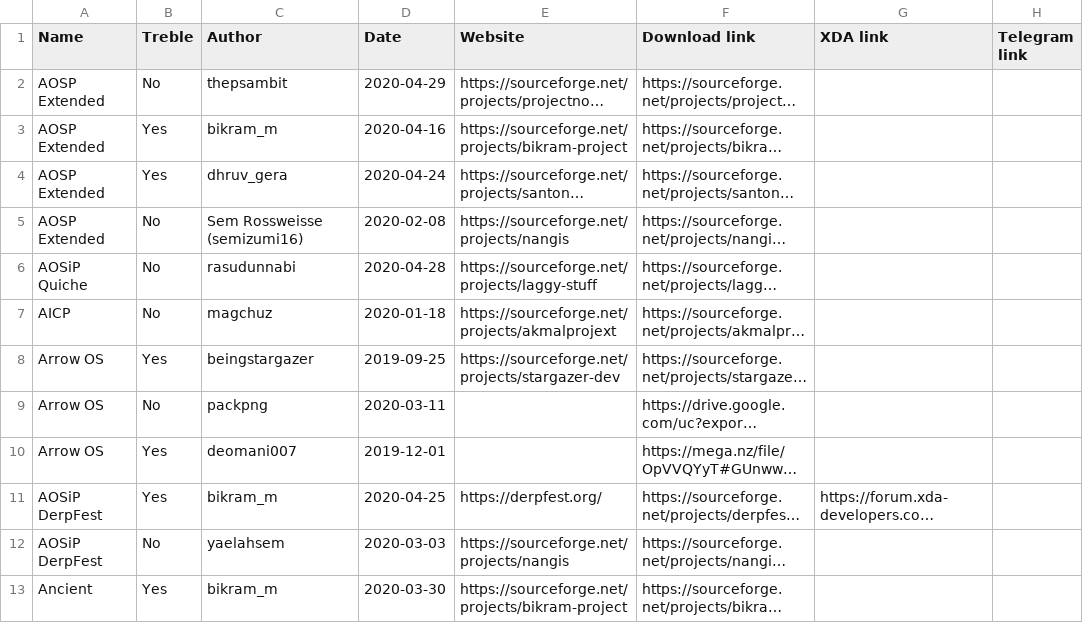
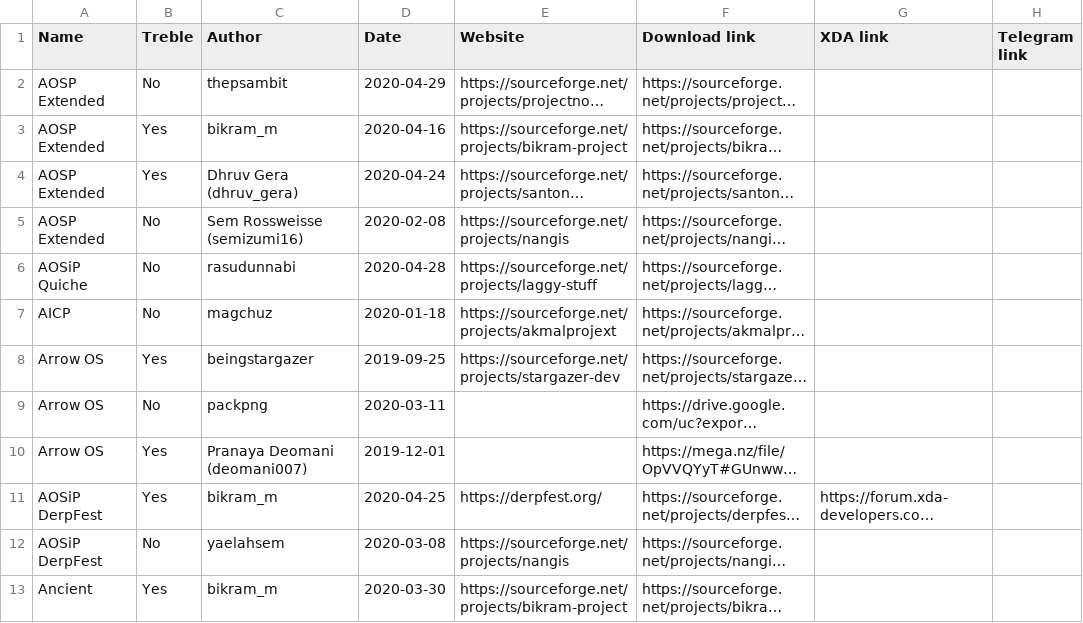
Before and after one commit to dimon4ezzz/santoni-firmwares, a CSV file: santoni-q.csv, drawn as a sheet; only a part is shown; long unchanged cells end in …; the diff names each change by its address in the sheet, - before the commit and + after, or states it on an @@ line.

Commit message:
rename dhruv_gera, deomani007
updated date of AOSiP by yaelahsem

```diff
--- a/santoni-q.csv
+++ b/santoni-q.csv
-C4 (Author): dhruv_gera
+C4 (Author): Dhruv Gera (dhruv_gera)
-C10 (Author): deomani007
+C10 (Author): Pranaya Deomani (deomani007)
-D12 (Date): 2020-03-03
+D12 (Date): 2020-03-08
```
